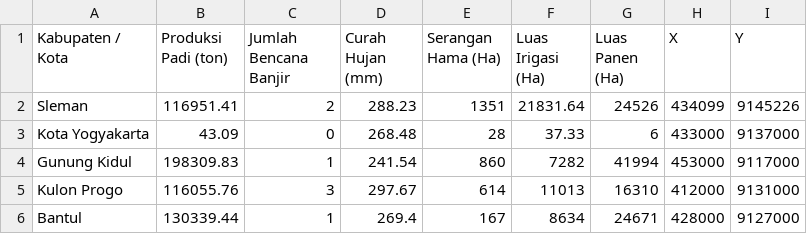
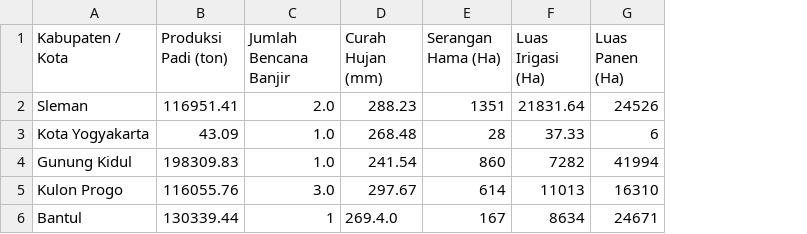
Before and after one commit to MuhammadAffandi24/GWRPDS, a CSV file: PDS_nandur.csv, drawn as a sheet; the diff names each change by its address in the sheet, - before the commit and + after, or states it on an @@ line.

Commit message:
Update PDS_nandur.csv

```diff
--- a/PDS_nandur.csv
+++ b/PDS_nandur.csv
-column H (X), rows 2-6: 434099 | 433000 | 453000 | 412000 | 428000
-column I (Y), rows 2-6: 9145226 | 9137000 | 9117000 | 9131000 | 9127000
-C2 (Jumlah Bencana Banjir): 2
+C2 (Jumlah Bencana Banjir): 2.0
-C3 (Jumlah Bencana Banjir): 0
+C3 (Jumlah Bencana Banjir): 1.0
-C4 (Jumlah Bencana Banjir): 1
+C4 (Jumlah Bencana Banjir): 1.0
-C5 (Jumlah Bencana Banjir): 3
+C5 (Jumlah Bencana Banjir): 3.0
-D6 (Curah Hujan (mm)): 269.4
+D6 (Curah Hujan (mm)): 269.4.0
```
